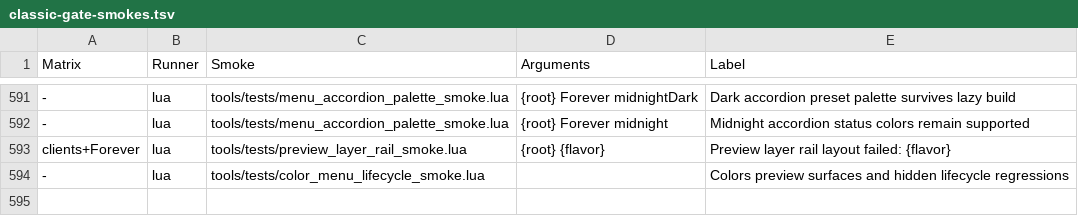
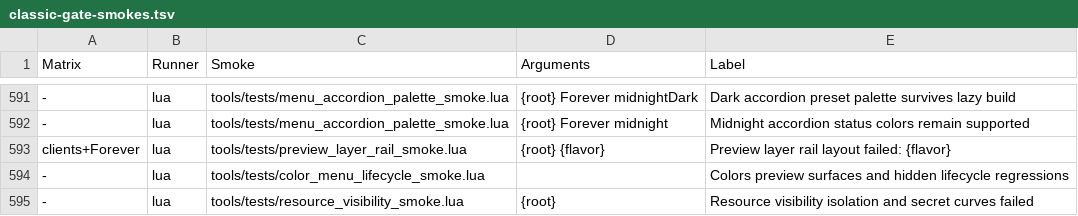
Before and after one commit to Mapkov2/MidnightSimpleUnitFrames, a TSV file: tools/classic-gate-smokes.tsv, drawn as a sheet; only a part is shown, gaps mark what is left out.

Commit message:
feat(classpower): add independent resource visibility rules
Add per-resource Auto-Hide controls for detached Player Power, Extra Health, Alternative Mana and additional resources. Release Player visibility independently, preserve existing class-resource rules and defer hierarchy changes until combat ends.

Validation: Classic self-contained gate passed all 1202 invocations; three declared external source and Retail comparison groups skipped. Native WoW visuals and combat behavior remain unverified.

```diff
--- a/tools/classic-gate-smokes.tsv
+++ b/tools/classic-gate-smokes.tsv
@@ -594 +594,2 @@ clients+Forever	lua	tools/tests/preview_layer_rail_smoke.lua	{root} {flavor}	Pre
 -	lua	tools/tests/color_menu_lifecycle_smoke.lua		Colors preview surfaces and hidden lifecycle regressions
+-	lua	tools/tests/resource_visibility_smoke.lua	{root}	Resource visibility isolation and secret curves failed
```
Also changed, not shown: 37 other files.
